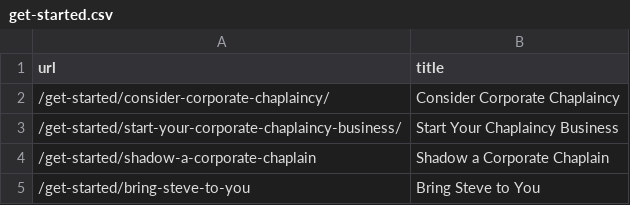
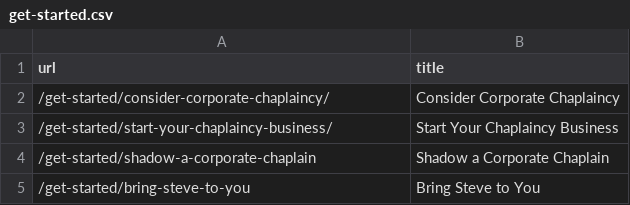
Before and after one commit to matt-cook/corpchaps.com, a CSV file: _data/menu/get-started.csv, drawn as a sheet.

Commit message:
fixed url for Start Your Chaplaincy Business in menu

```diff
--- a/_data/menu/get-started.csv
+++ b/_data/menu/get-started.csv
@@ -2,3 +2,3 @@ url,title
 /get-started/consider-corporate-chaplaincy/,Consider Corporate Chaplaincy
-/get-started/start-your-corporate-chaplaincy-business/,Start Your Chaplaincy Business
+/get-started/start-your-chaplaincy-business/,Start Your Chaplaincy Business
 /get-started/shadow-a-corporate-chaplain,Shadow a Corporate Chaplain
```
